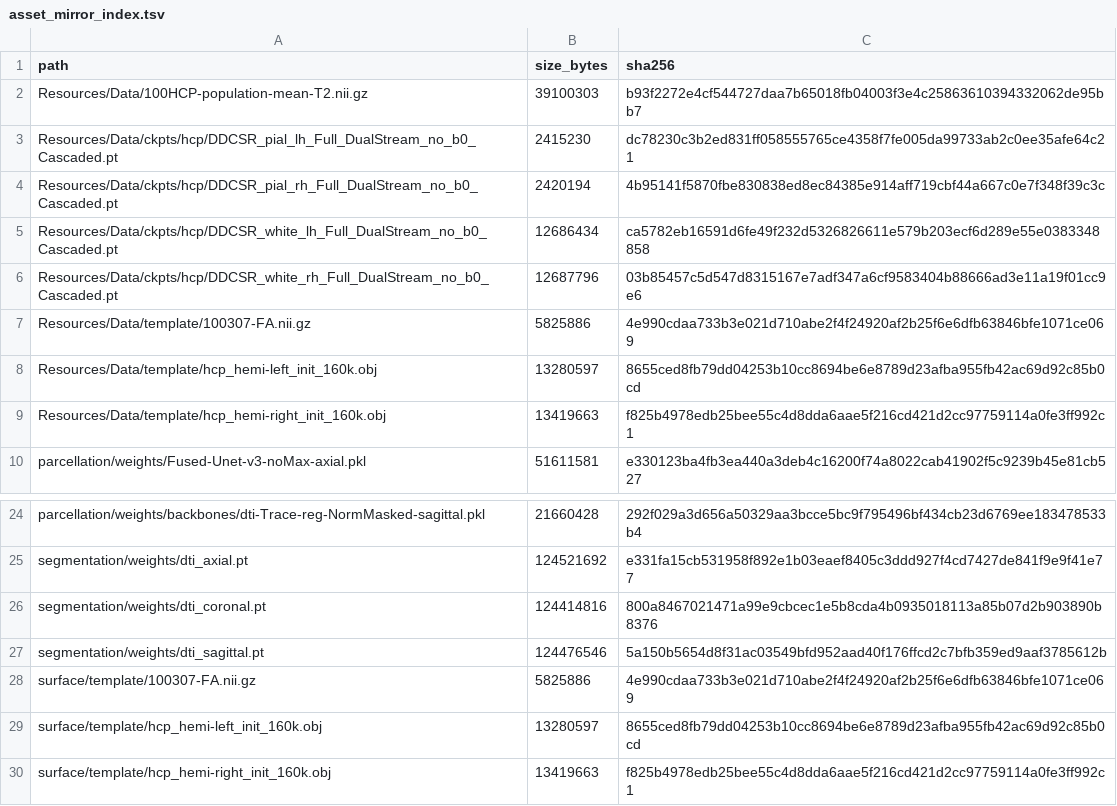
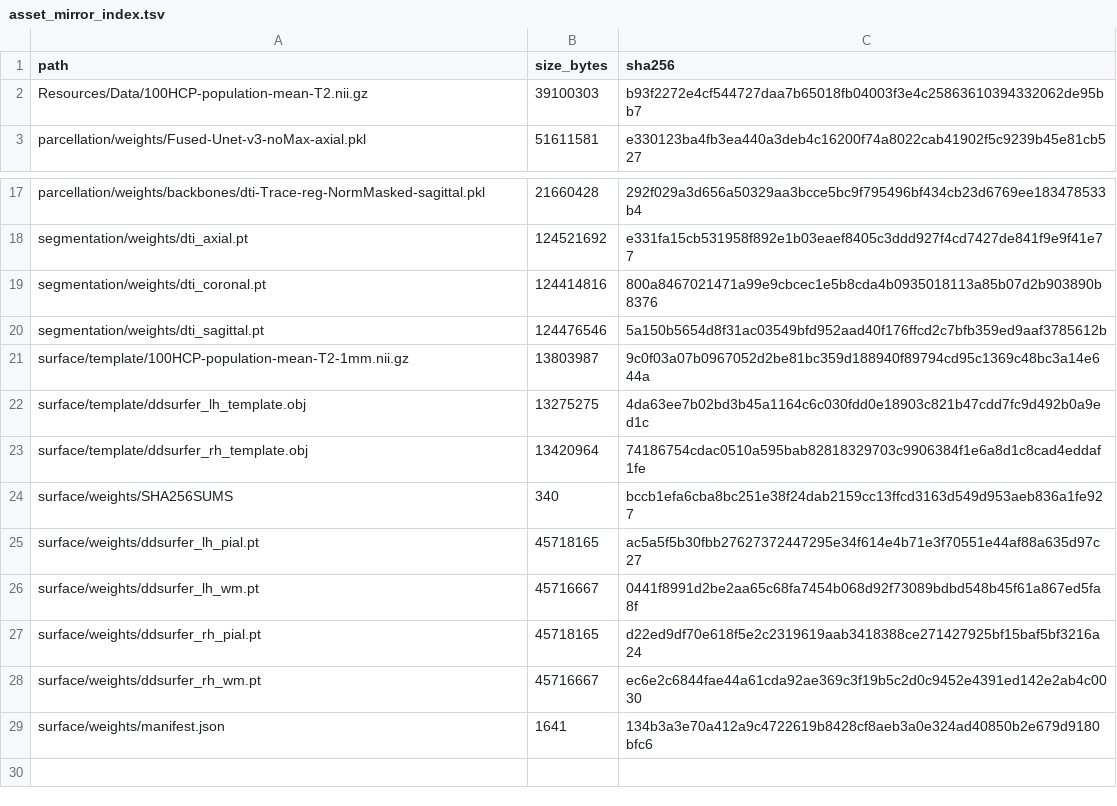
Before and after one commit to ChengjinLii/SlicerDDSurfer-models, a TSV file: asset_mirror_index.tsv, drawn as a sheet; only a part is shown, gaps mark what is left out.

Commit message:
Optimize pipeline resource delivery

```diff
--- a/asset_mirror_index.tsv
+++ b/asset_mirror_index.tsv
@@ -2,9 +2,2 @@ path	size_bytes	sha256
 Resources/Data/100HCP-population-mean-T2.nii.gz	39100303	b93f2272e4cf544727daa7b65018fb04003f3e4c25863610394332062de95bb7
-Resources/Data/ckpts/hcp/DDCSR_pial_lh_Full_DualStream_no_b0_Cascaded.pt	2415230	dc78230c3b2ed831ff058555765ce4358f7fe005da99733ab2c0ee35afe64c21
-Resources/Data/ckpts/hcp/DDCSR_pial_rh_Full_DualStream_no_b0_Cascaded.pt	2420194	4b95141f5870fbe830838ed8ec84385e914aff719cbf44a667c0e7f348f39c3c
-Resources/Data/ckpts/hcp/DDCSR_white_lh_Full_DualStream_no_b0_Cascaded.pt	12686434	ca5782eb16591d6fe49f232d5326826611e579b203ecf6d289e55e0383348858
-Resources/Data/ckpts/hcp/DDCSR_white_rh_Full_DualStream_no_b0_Cascaded.pt	12687796	03b85457c5d547d8315167e7adf347a6cf9583404b88666ad3e11a19f01cc9e6
-Resources/Data/template/100307-FA.nii.gz	5825886	4e990cdaa733b3e021d710abe2f4f24920af2b25f6e6dfb63846bfe1071ce069
-Resources/Data/template/hcp_hemi-left_init_160k.obj	13280597	8655ced8fb79dd04253b10cc8694be6e8789d23afba955fb42ac69d92c85b0cd
-Resources/Data/template/hcp_hemi-right_init_160k.obj	13419663	f825b4978edb25bee55c4d8dda6aae5f216cd421d2cc97759114a0fe3ff992c1
 parcellation/weights/Fused-Unet-v3-noMax-axial.pkl	51611581	e330123ba4fb3ea440a3deb4c16200f74a8022cab41902f5c9239b45e81cb527
@@ -27,4 +20,10 @@ segmentation/weights/dti_coronal.pt	124414816	800a8467021471a99e9cbcec1e5b8cda4b
 segmentation/weights/dti_sagittal.pt	124476546	5a150b5654d8f31ac03549bfd952aad40f176ffcd2c7bfb359ed9aaf3785612b
-surface/template/100307-FA.nii.gz	5825886	4e990cdaa733b3e021d710abe2f4f24920af2b25f6e6dfb63846bfe1071ce069
-surface/template/hcp_hemi-left_init_160k.obj	13280597	8655ced8fb79dd04253b10cc8694be6e8789d23afba955fb42ac69d92c85b0cd
-surface/template/hcp_hemi-right_init_160k.obj	13419663	f825b4978edb25bee55c4d8dda6aae5f216cd421d2cc97759114a0fe3ff992c1
+surface/template/100HCP-population-mean-T2-1mm.nii.gz	13803987	9c0f03a07b0967052d2be81bc359d188940f89794cd95c1369c48bc3a14e644a
+surface/template/ddsurfer_lh_template.obj	13275275	4da63ee7b02bd3b45a1164c6c030fdd0e18903c821b47cdd7fc9d492b0a9ed1c
+surface/template/ddsurfer_rh_template.obj	13420964	74186754cdac0510a595bab82818329703c9906384f1e6a8d1c8cad4eddaf1fe
+surface/weights/SHA256SUMS	340	bccb1efa6cba8bc251e38f24dab2159cc13ffcd3163d549d953aeb836a1fe927
+surface/weights/ddsurfer_lh_pial.pt	45718165	ac5a5f5b30fbb27627372447295e34f614e4b71e3f70551e44af88a635d97c27
+surface/weights/ddsurfer_lh_wm.pt	45716667	0441f8991d2be2aa65c68fa7454b068d92f73089bdbd548b45f61a867ed5fa8f
+surface/weights/ddsurfer_rh_pial.pt	45718165	d22ed9df70e618f5e2c2319619aab3418388ce271427925bf15baf5bf3216a24
+surface/weights/ddsurfer_rh_wm.pt	45716667	ec6e2c6844fae44a61cda92ae369c3f19b5c2d0c9452e4391ed142e2ab4c0030
+surface/weights/manifest.json	1641	134b3a3e70a412a9c4722619b8428cf8aeb3a0e324ad40850b2e679d9180bfc6
```
Also changed, not shown: 11 other files.
